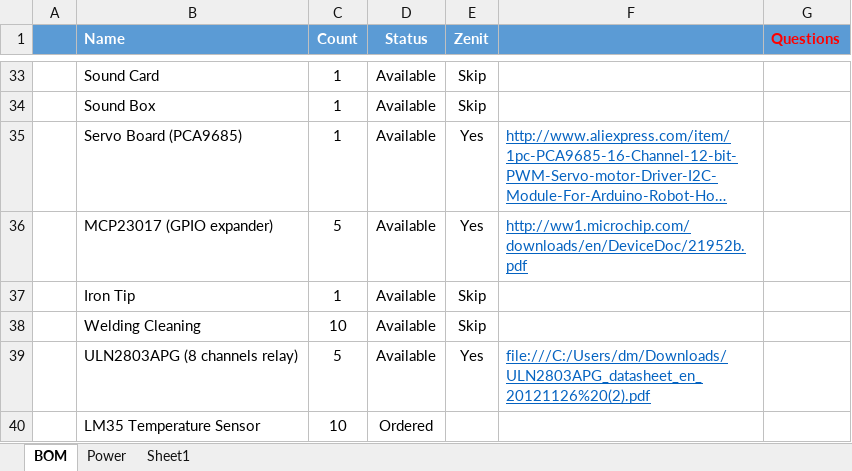
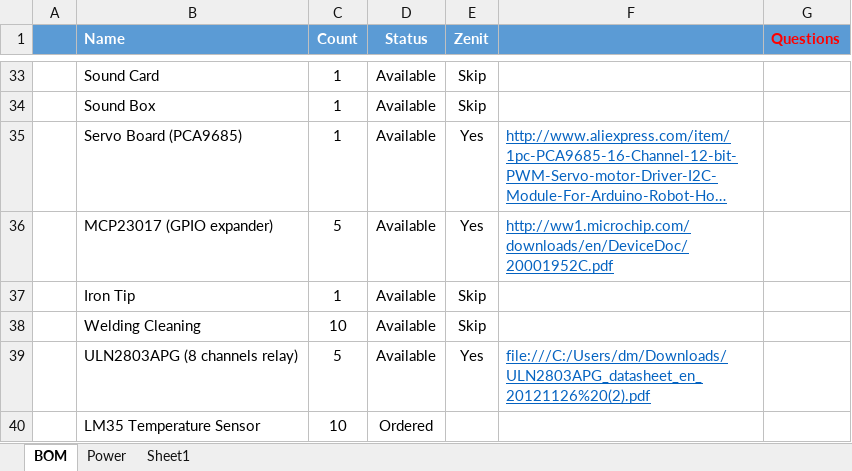
Before and after one commit to makimenko/akibot-doc, an Excel workbook: Concept/Bill of Materials.xlsx, sheet BOM, drawn as a sheet; only a part is shown, gaps mark what is left out; long unchanged cells end in …; values as stored, in another font and other column widths than the file's, no borders; the diff names each change by its address in the sheet, - before the commit and + after, or states it on an @@ line.

```diff
--- a/Concept/Bill of Materials.xlsx (sheet BOM)
+++ b/Concept/Bill of Materials.xlsx (sheet BOM)
-F36: http://ww1.microchip.com/downloads/en/DeviceDoc/21952b.pdf
+F36: http://ww1.microchip.com/downloads/en/DeviceDoc/20001952C.pdf
```
Also changed, not shown: 2 other files.
